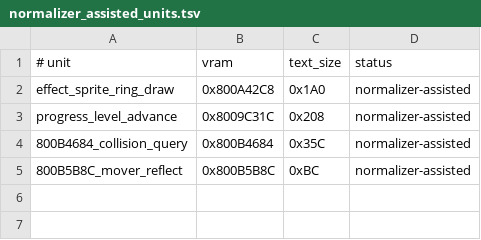
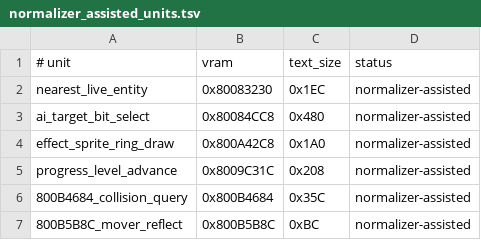
Before and after one commit to TheGh0stShip/BattleTanx-Global-Assault, a TSV file: config/us/normalizer_assisted_units.tsv, drawn as a sheet; the diff names each change by its address in the sheet, - before the commit and + after, or states it on an @@ line.

Commit message:
Decompile AI targeting and task helpers

```diff
--- a/config/us/normalizer_assisted_units.tsv
+++ b/config/us/normalizer_assisted_units.tsv
+row 2: nearest_live_entity | 0x80083230 | 0x1EC | normalizer-assisted
+row 3: ai_target_bit_select | 0x80084CC8 | 0x480 | normalizer-assisted
```
Also changed, not shown: config/us/clean_normalized_units.tsv, config/us/unit_rodata.tsv, 9 other files.
